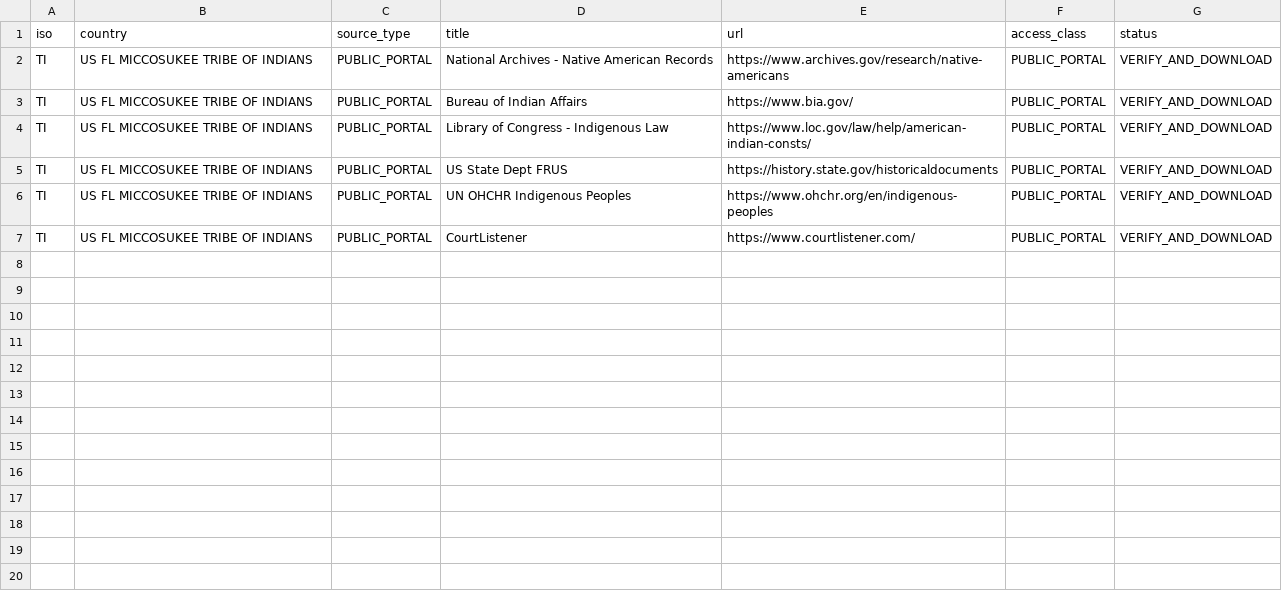
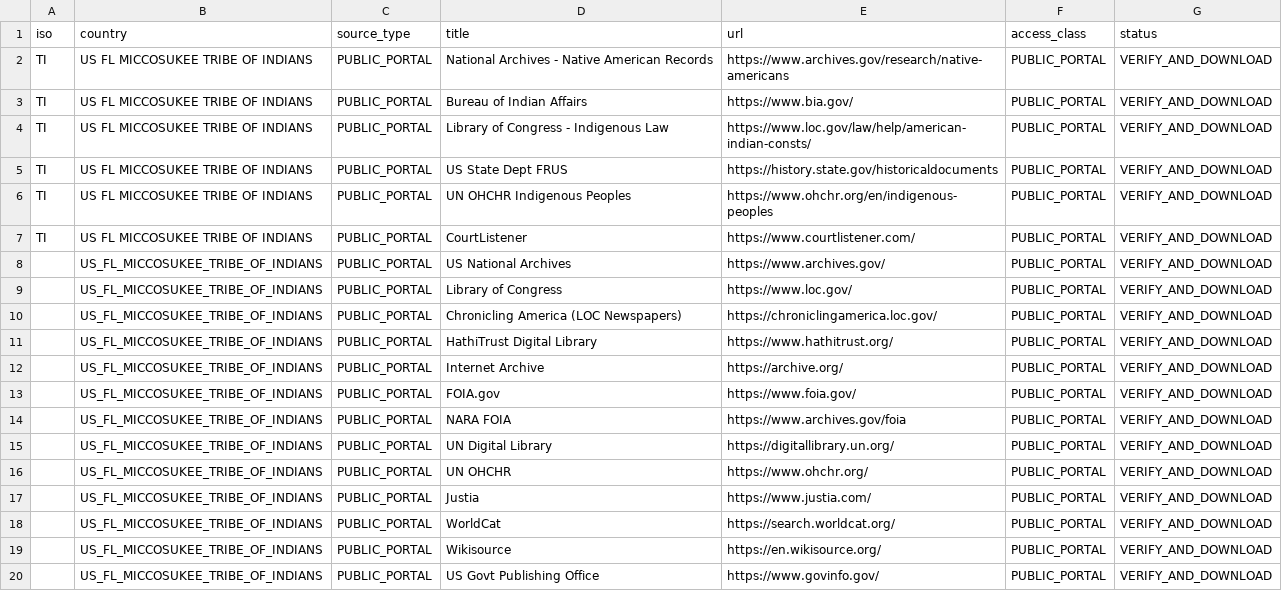
Before and after one commit to GlobalRestitutionAlliance/turtle-island-us-fl-miccosukee-tribe-of-indians-master-litigation, a CSV file: 03_Evidentiary_Exhibits/PRIMARY_PUBLIC_SOURCES.csv, drawn as a sheet; the diff names each change by its address in the sheet, - before the commit and + after, or states it on an @@ line.

Commit message:
Expand primary public source registries (Batch 2)

```diff
--- a/03_Evidentiary_Exhibits/PRIMARY_PUBLIC_SOURCES.csv
+++ b/03_Evidentiary_Exhibits/PRIMARY_PUBLIC_SOURCES.csv
+row 8:  | US_FL_MICCOSUKEE_TRIBE_OF_INDIANS | PUBLIC_PORTAL | US National Archives | https://www.archives.gov/ | PUBLIC_PORTAL | VERIFY_AND_DOWNLOAD
+row 9:  | US_FL_MICCOSUKEE_TRIBE_OF_INDIANS | PUBLIC_PORTAL | Library of Congress | https://www.loc.gov/ | PUBLIC_PORTAL | VERIFY_AND_DOWNLOAD
+row 10:  | US_FL_MICCOSUKEE_TRIBE_OF_INDIANS | PUBLIC_PORTAL | Chronicling America (LOC Newspapers) | https://chroniclingamerica.loc.gov/ | PUBLIC_PORTAL | VERIFY_AND_DOWNLOAD
+row 11:  | US_FL_MICCOSUKEE_TRIBE_OF_INDIANS | PUBLIC_PORTAL | HathiTrust Digital Library | https://www.hathitrust.org/ | PUBLIC_PORTAL | VERIFY_AND_DOWNLOAD
+row 12:  | US_FL_MICCOSUKEE_TRIBE_OF_INDIANS | PUBLIC_PORTAL | Internet Archive | https://archive.org/ | PUBLIC_PORTAL | VERIFY_AND_DOWNLOAD
+row 13:  | US_FL_MICCOSUKEE_TRIBE_OF_INDIANS | PUBLIC_PORTAL | FOIA.gov | https://www.foia.gov/ | PUBLIC_PORTAL | VERIFY_AND_DOWNLOAD
+row 14:  | US_FL_MICCOSUKEE_TRIBE_OF_INDIANS | PUBLIC_PORTAL | NARA FOIA | https://www.archives.gov/foia | PUBLIC_PORTAL | VERIFY_AND_DOWNLOAD
+row 15:  | US_FL_MICCOSUKEE_TRIBE_OF_INDIANS | PUBLIC_PORTAL | UN Digital Library | https://digitallibrary.un.org/ | PUBLIC_PORTAL | VERIFY_AND_DOWNLOAD
+row 16:  | US_FL_MICCOSUKEE_TRIBE_OF_INDIANS | PUBLIC_PORTAL | UN OHCHR | https://www.ohchr.org/ | PUBLIC_PORTAL | VERIFY_AND_DOWNLOAD
+row 17:  | US_FL_MICCOSUKEE_TRIBE_OF_INDIANS | PUBLIC_PORTAL | Justia | https://www.justia.com/ | PUBLIC_PORTAL | VERIFY_AND_DOWNLOAD
+row 18:  | US_FL_MICCOSUKEE_TRIBE_OF_INDIANS | PUBLIC_PORTAL | WorldCat | https://search.worldcat.org/ | PUBLIC_PORTAL | VERIFY_AND_DOWNLOAD
+row 19:  | US_FL_MICCOSUKEE_TRIBE_OF_INDIANS | PUBLIC_PORTAL | Wikisource | https://en.wikisource.org/ | PUBLIC_PORTAL | VERIFY_AND_DOWNLOAD
+row 20:  | US_FL_MICCOSUKEE_TRIBE_OF_INDIANS | PUBLIC_PORTAL | US Govt Publishing Office | https://www.govinfo.gov/ | PUBLIC_PORTAL | VERIFY_AND_DOWNLOAD
```
Also changed, not shown: 2 other files.
